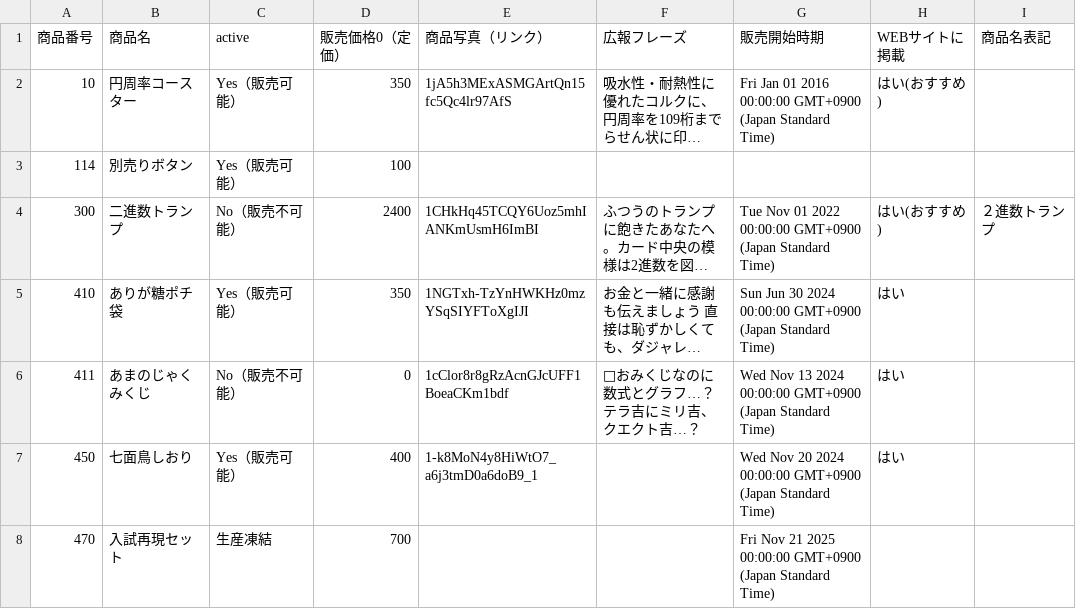
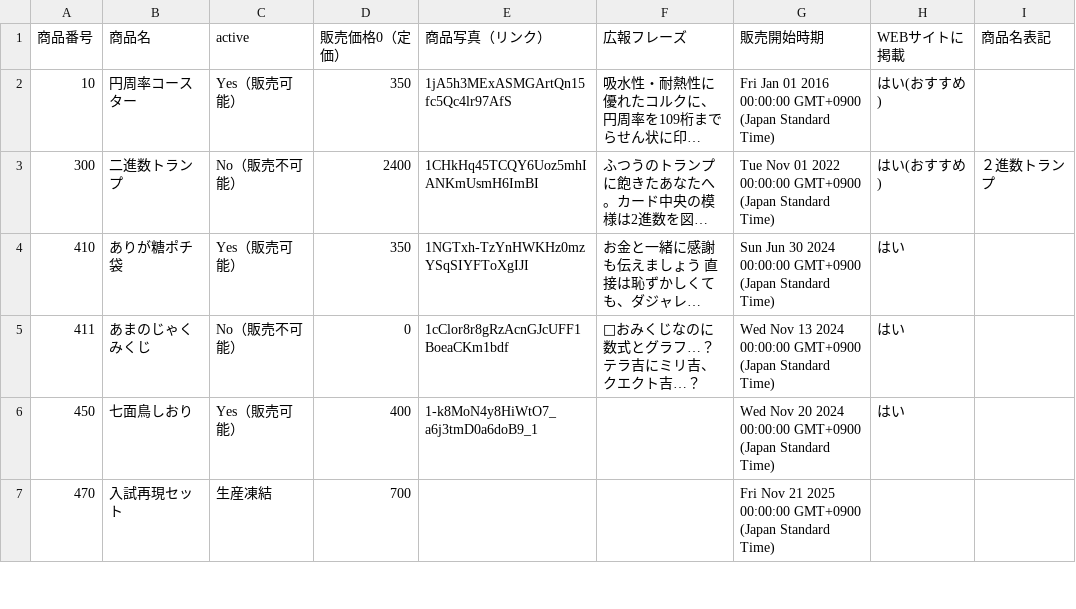
Before and after one commit to KyoudaiKobo/KyoudaiKobo.github.io, a CSV file: goodsData.csv, drawn as a sheet; only a part is shown; long unchanged cells end in …; the diff names each change by its address in the sheet, - before the commit and + after, or states it on an @@ line.

Commit message:
Update spreadsheet data 2026-03-25T10:17:31.920Z

```diff
--- a/goodsData.csv
+++ b/goodsData.csv
-row 3: 114 | 別売りボタン | Yes（販売可能） | 100
```
